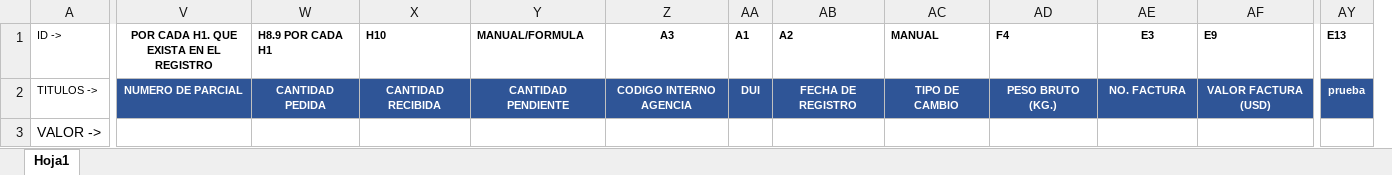
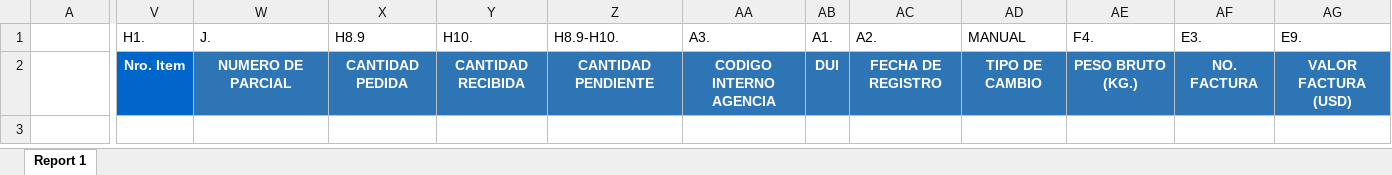
Before and after one commit to vilaseca2024/DIME-ex, an Excel workbook: op3/mosol.xlsx, sheet Report 1, drawn as a sheet; only a part is shown, gaps mark what is left out; values as stored, in another font and other column widths than the file's, no borders; removed rows and columns are numbered as before the commit, all else as after; rows hold the shown columns only; the diff covers the shown part only; the diff names each change by its address in the sheet, - before the commit and + after, or states it on an @@ line.

```diff
--- a/op3/mosol.xlsx (sheet Report 1)
+++ b/op3/mosol.xlsx (sheet Report 1)
-sheet tab: Hoja1
+sheet tab: Report 1
+column V, row 2: Nro. Item
-column AY, row 2: prueba
-row 1: ID -> | POR CADA H1. QUE EXISTA EN EL REGISTRO | H8.9 POR CADA H1 | H10 | MANUAL/FORMULA | A3 | A1 | A2 | MANUAL | F4 | E3 | E9 | E13
+row 1:  | H1. | J. | H8.9 | H10. | H8.9-H10. | A3. | A1. | A2. | MANUAL | F4. | E3. | E9.
-A2: TITULOS ->
+A2: (empty)
-W2:AG2 fill: #2F5597
+W2:AG2 fill: #2E75B6, text size: larger
-row 3: VALOR ->
```
Also changed, not shown: cell formats elsewhere in this sheet, 28 other files.
